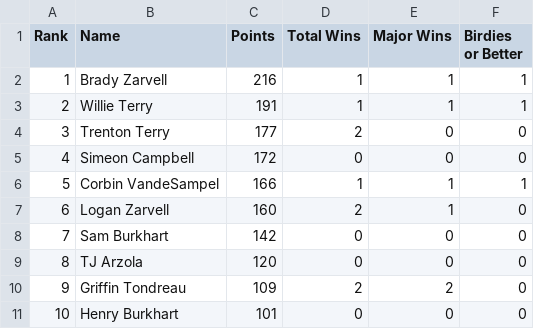
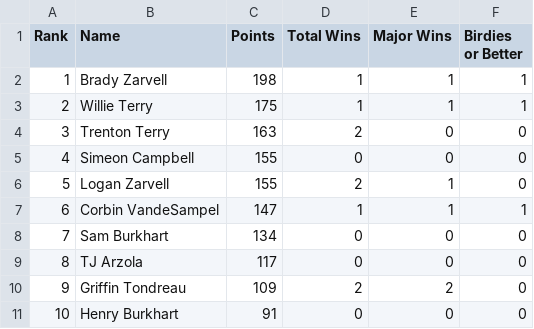
Before and after one commit to debugburkhart/seis-tour, a CSV file: csvs/SeisTourStats - 2025 Season Totals.csv, drawn as a sheet.

```diff
--- a/csvs/SeisTourStats - 2025 Season Totals.csv
+++ b/csvs/SeisTourStats - 2025 Season Totals.csv
@@ -1,11 +1,11 @@
 Rank,Name,Points,Total Wins,Major Wins,Birdies or Better,, ,
-1,Brady Zarvell,216,1,1,1,, ,
-2,Willie Terry,191,1,1,1,, ,
-3,Trenton Terry,177,2,0,0,, ,
-4,Simeon Campbell,172,0,0,0,, ,
-5,Corbin VandeSampel,166,1,1,1,, ,
-6,Logan Zarvell,160,2,1,0,, ,
-7,Sam Burkhart,142,0,0,0,, ,
-8,TJ Arzola,120,0,0,0,, ,
+1,Brady Zarvell,198,1,1,1,, ,
+2,Willie Terry,175,1,1,1,, ,
+3,Trenton Terry,163,2,0,0,, ,
+4,Simeon Campbell,155,0,0,0,, ,
+5,Logan Zarvell,155,2,1,0,, ,
+6,Corbin VandeSampel,147,1,1,1,, ,
+7,Sam Burkhart,134,0,0,0,, ,
+8,TJ Arzola,117,0,0,0,, ,
 9,Griffin Tondreau,109,2,2,0,, ,
-10,Henry Burkhart,101,0,0,0,, ,
+10,Henry Burkhart,91,0,0,0,, ,
```
Also changed, not shown: csvs/SeisTourStats - AllTimeStats.csv.
